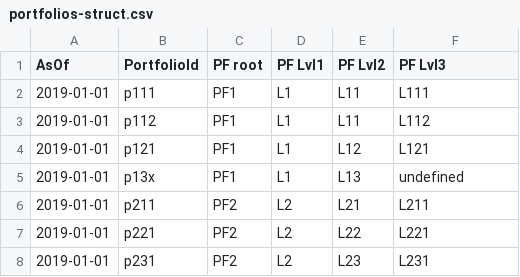
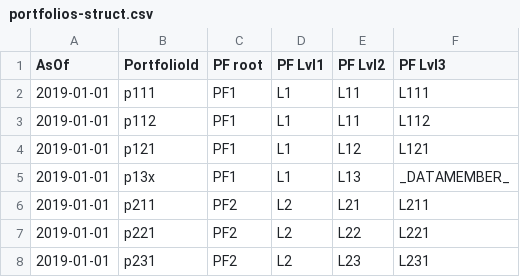
Before and after one commit to activeviam/pivot-spring-boot, a CSV file: src/main/resources/data/portfolios-struct.csv, drawn as a sheet.

Commit message:
Slicing portfolios root

```diff
--- a/src/main/resources/data/portfolios-struct.csv
+++ b/src/main/resources/data/portfolios-struct.csv
@@ -4,3 +4,3 @@ AsOf      ,PortfolioId,PF root,PF Lvl1,PF Lvl2,PF Lvl3
 2019-01-01,p121       ,PF1    ,L1     ,L12    ,L121
-2019-01-01,p13x       ,PF1    ,L1     ,L13    ,undefined
+2019-01-01,p13x       ,PF1    ,L1     ,L13    ,_DATAMEMBER_
 2019-01-01,p211       ,PF2    ,L2     ,L21    ,L211
```
Also changed, not shown: 1 other file.
